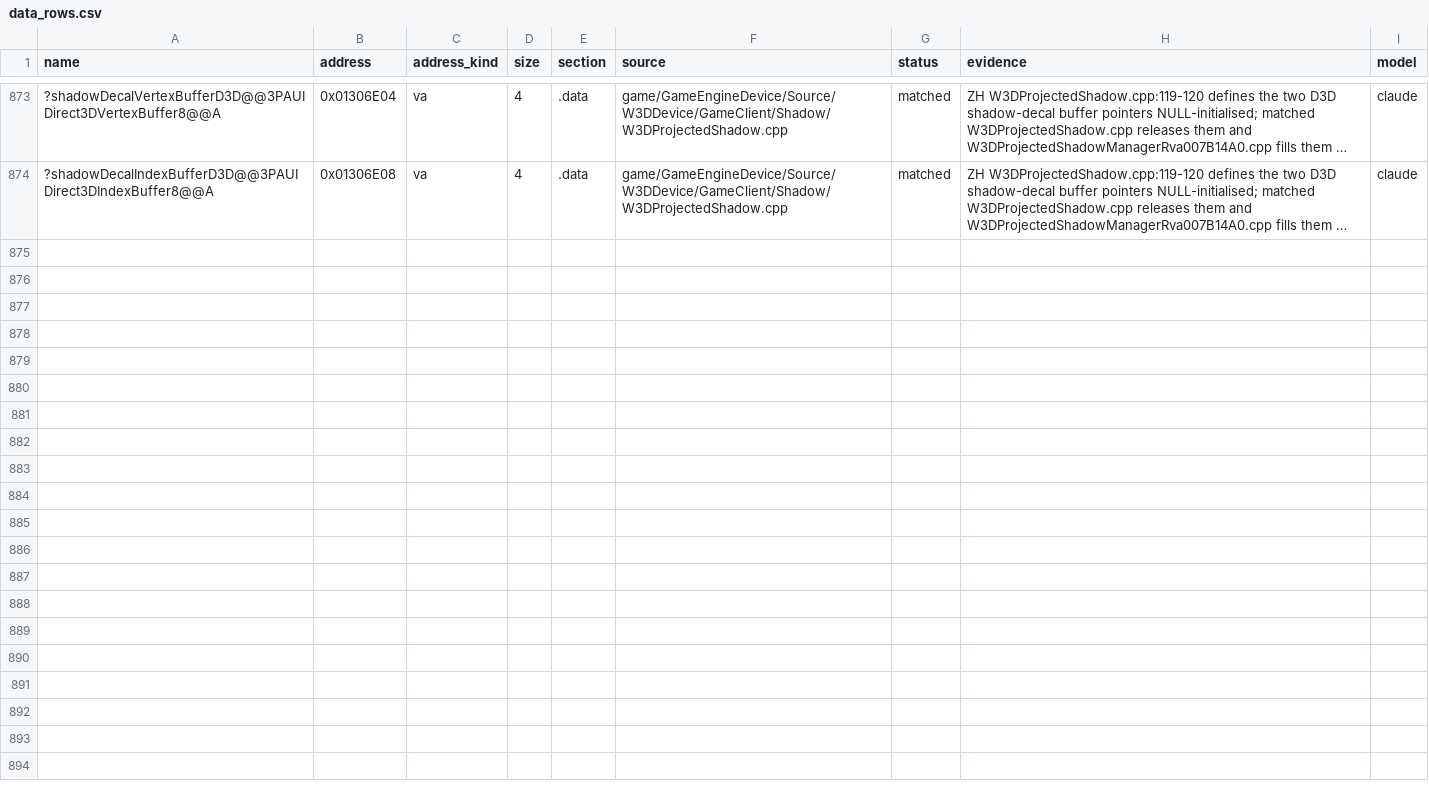
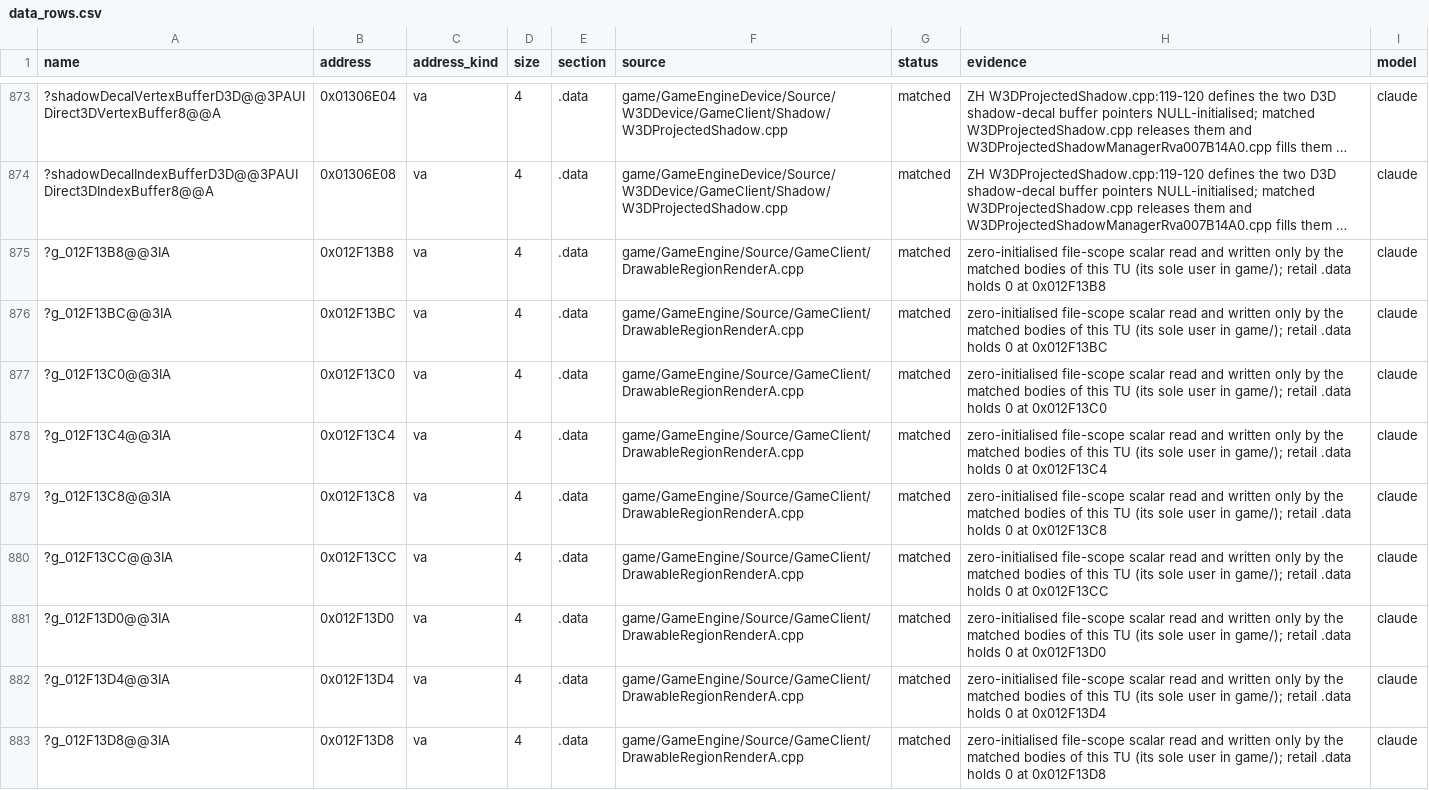
Before and after one commit to redrockvp/Open-BFME-1, a CSV file: targets/game/reverse/data_rows.csv, drawn as a sheet; only a part is shown, gaps mark what is left out; long unchanged cells end in …; the diff covers the shown part only; the diff names each change by its address in the sheet, - before the commit and + after, or states it on an @@ line.

```diff
--- a/targets/game/reverse/data_rows.csv
+++ b/targets/game/reverse/data_rows.csv
+row 875: ?g_012F13B8@@3IA | 0x012F13B8 | va | 4 | .data | game/GameEngine/Source/GameClient/DrawableRegionRenderA.cpp | matched | zero-initialised file-scope scalar read and written only by the matched bodies of this TU (its sole user in game/); retail .data holds 0 at 0x012F13B8 | claude
+row 876: ?g_012F13BC@@3IA | 0x012F13BC | va | 4 | .data | game/GameEngine/Source/GameClient/DrawableRegionRenderA.cpp | matched | zero-initialised file-scope scalar read and written only by the matched bodies of this TU (its sole user in game/); retail .data holds 0 at 0x012F13BC | claude
+row 877: ?g_012F13C0@@3IA | 0x012F13C0 | va | 4 | .data | game/GameEngine/Source/GameClient/DrawableRegionRenderA.cpp | matched | zero-initialised file-scope scalar read and written only by the matched bodies of this TU (its sole user in game/); retail .data holds 0 at 0x012F13C0 | claude
+row 878: ?g_012F13C4@@3IA | 0x012F13C4 | va | 4 | .data | game/GameEngine/Source/GameClient/DrawableRegionRenderA.cpp | matched | zero-initialised file-scope scalar read and written only by the matched bodies of this TU (its sole user in game/); retail .data holds 0 at 0x012F13C4 | claude
+row 879: ?g_012F13C8@@3IA | 0x012F13C8 | va | 4 | .data | game/GameEngine/Source/GameClient/DrawableRegionRenderA.cpp | matched | zero-initialised file-scope scalar read and written only by the matched bodies of this TU (its sole user in game/); retail .data holds 0 at 0x012F13C8 | claude
+row 880: ?g_012F13CC@@3IA | 0x012F13CC | va | 4 | .data | game/GameEngine/Source/GameClient/DrawableRegionRenderA.cpp | matched | zero-initialised file-scope scalar read and written only by the matched bodies of this TU (its sole user in game/); retail .data holds 0 at 0x012F13CC | claude
+row 881: ?g_012F13D0@@3IA | 0x012F13D0 | va | 4 | .data | game/GameEngine/Source/GameClient/DrawableRegionRenderA.cpp | matched | zero-initialised file-scope scalar read and written only by the matched bodies of this TU (its sole user in game/); retail .data holds 0 at 0x012F13D0 | claude
+row 882: ?g_012F13D4@@3IA | 0x012F13D4 | va | 4 | .data | game/GameEngine/Source/GameClient/DrawableRegionRenderA.cpp | matched | zero-initialised file-scope scalar read and written only by the matched bodies of this TU (its sole user in game/); retail .data holds 0 at 0x012F13D4 | claude
+row 883: ?g_012F13D8@@3IA | 0x012F13D8 | va | 4 | .data | game/GameEngine/Source/GameClient/DrawableRegionRenderA.cpp | matched | zero-initialised file-scope scalar read and written only by the matched bodies of this TU (its sole user in game/); retail .data holds 0 at 0x012F13D8 | claude
```
Also changed, not shown: 9 added rows elsewhere in this file, targets/game/reverse/body_guard_baseline.csv, 5 other files.
